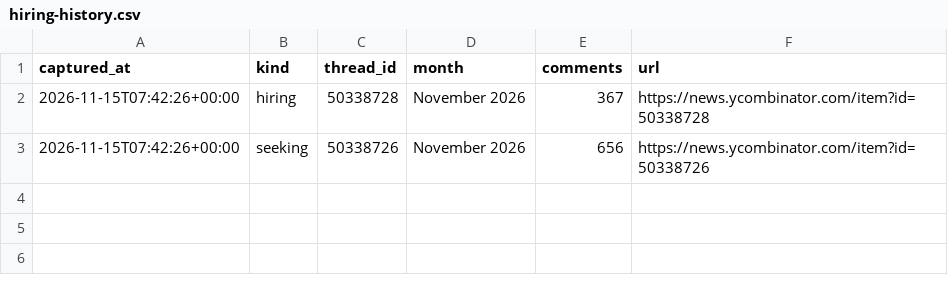
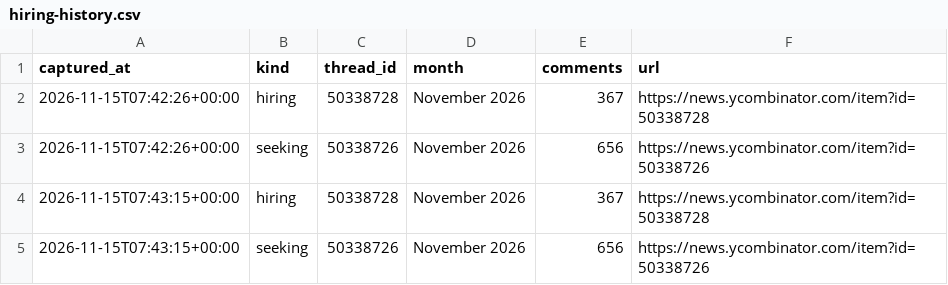
Before and after one commit to zalize-com/trendscope, a CSV file: data/hiring-history.csv, drawn as a sheet.

```diff
--- a/data/hiring-history.csv
+++ b/data/hiring-history.csv
@@ -3 +3,3 @@ captured_at,kind,thread_id,month,comments,url
 2026-11-15T07:42:26+00:00,seeking,50338726,November 2026,656,https://news.ycombinator.com/item?id=50338726
+2026-11-15T07:43:15+00:00,hiring,50338728,November 2026,367,https://news.ycombinator.com/item?id=50338728
+2026-11-15T07:43:15+00:00,seeking,50338726,November 2026,656,https://news.ycombinator.com/item?id=50338726
```
Also changed, not shown: data/daily/2026-11-15.csv, data/health-log.csv, 10 other files.
